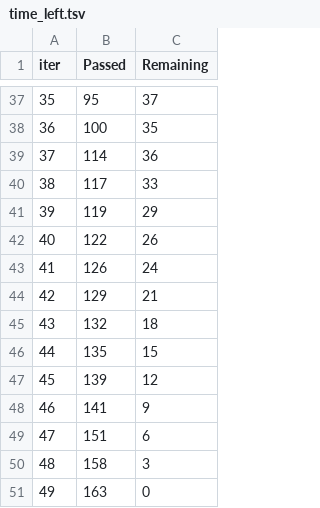
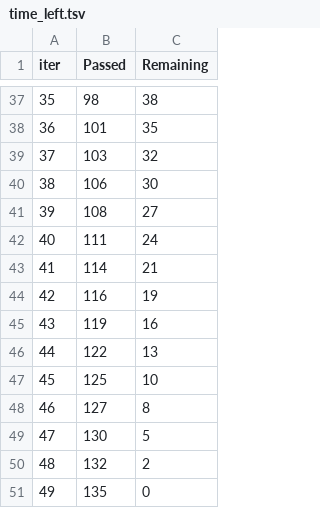
Before and after one commit to realbigi/ML_Data_Competition, a TSV file: FINAL REPORT/catboost_info/time_left.tsv, drawn as a sheet; only a part is shown, gaps mark what is left out; the diff covers the shown part only.

```diff
--- a/FINAL REPORT/catboost_info/time_left.tsv
+++ b/FINAL REPORT/catboost_info/time_left.tsv
@@ -37,15 +37,15 @@ iter	Passed	Remaining
-35	95	37
-36	100	35
-37	114	36
-38	117	33
-39	119	29
-40	122	26
-41	126	24
-42	129	21
-43	132	18
-44	135	15
-45	139	12
-46	141	9
-47	151	6
-48	158	3
-49	163	0
+35	98	38
+36	101	35
+37	103	32
+38	106	30
+39	108	27
+40	111	24
+41	114	21
+42	116	19
+43	119	16
+44	122	13
+45	125	10
+46	127	8
+47	130	5
+48	132	2
+49	135	0
```
Also changed, not shown: 63 edited cells elsewhere in this file, FINAL REPORT/catboost_info/learn_error.tsv, FINAL REPORT/catboost_info/test_error.tsv, 6 other files.
